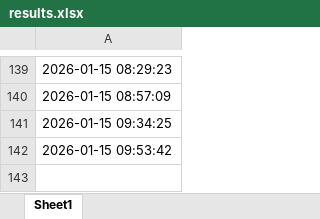
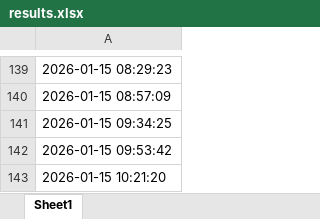
Before and after one commit to BobbyFischer1234/test3, an Excel workbook: data/results.xlsx, sheet Sheet1, drawn as a sheet; only a part is shown, gaps mark what is left out; values as stored, in another font and other column widths than the file's, no borders; the diff names each change by its address in the sheet, - before the commit and + after, or states it on an @@ line.

```diff
--- a/data/results.xlsx (sheet Sheet1)
+++ b/data/results.xlsx (sheet Sheet1)
+row 143: 2026-01-15 10:21:20
```
